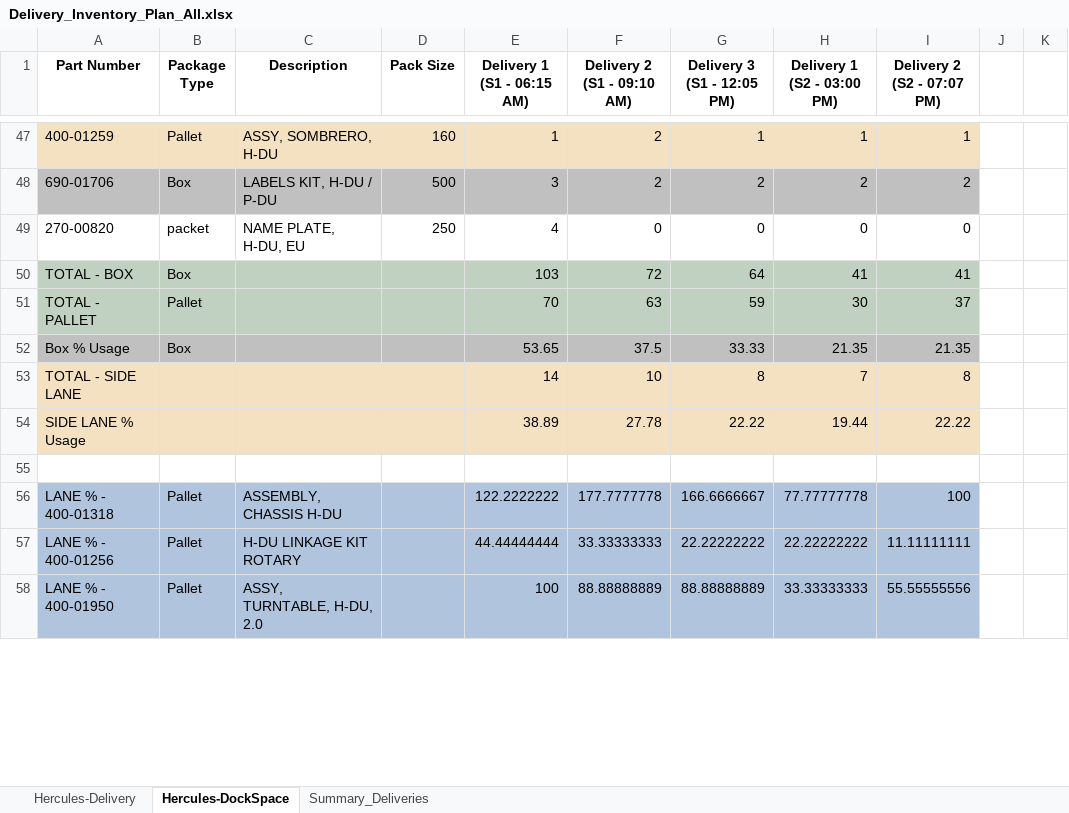
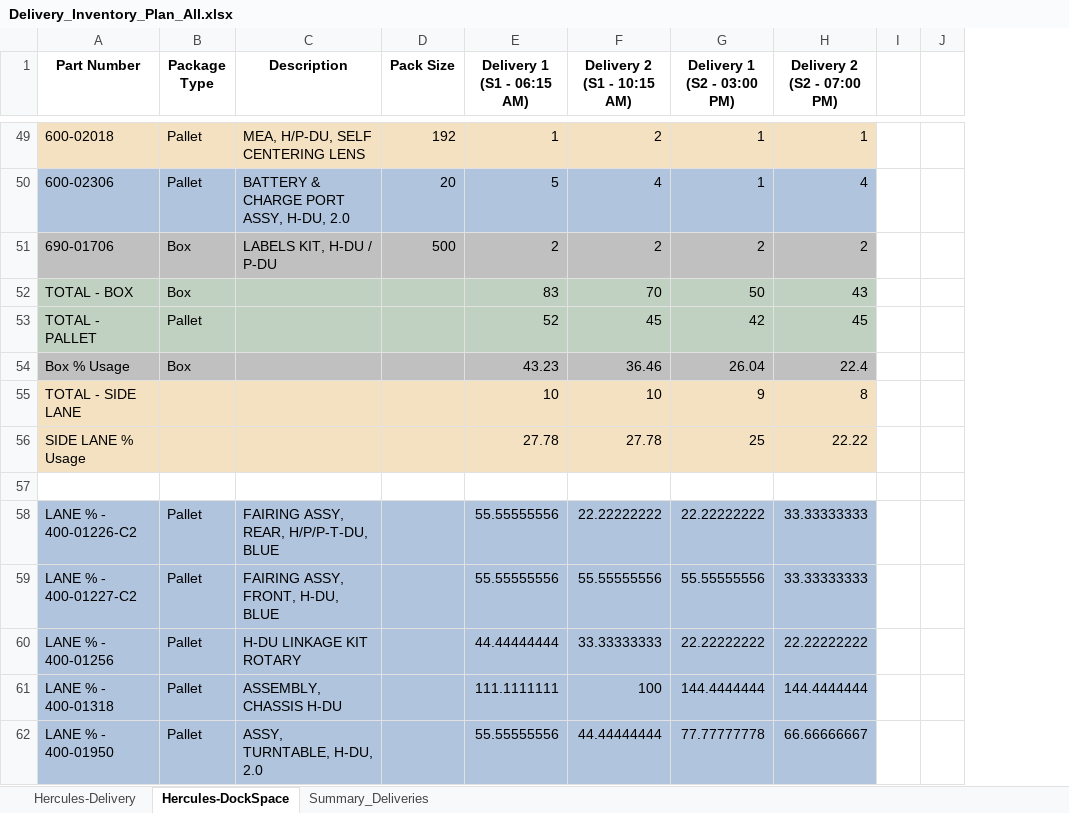
Before and after one commit to Penpep/DeliveryTool, an Excel workbook: Delivery_Inventory_Plan_All.xlsx, sheet Hercules-DockSpace, drawn as a sheet; only a part is shown, gaps mark what is left out; values as stored, in another font and other column widths than the file's, no borders; removed rows and columns are numbered as before the commit, all else as after; the diff covers the shown part only; the diff names each change by its address in the sheet, - before the commit and + after, or states it on an @@ line.

```diff
--- a/Delivery_Inventory_Plan_All.xlsx (sheet Hercules-DockSpace)
+++ b/Delivery_Inventory_Plan_All.xlsx (sheet Hercules-DockSpace)
-column G (Delivery 3 (S1 - 12:05 PM)), rows 47-48: 1 | 2; rows 50-54: 64 | 59 | 33.33 | 8 | 22.22; rows 57-58: 22.22222222 | 88.88888889
-F1: Delivery 2 (S1 - 09:10 AM)
+F1: Delivery 2 (S1 - 10:15 AM)
-H1: Delivery 2 (S2 - 07:07 PM)
+H1: Delivery 2 (S2 - 07:00 PM)
-A49 (Part Number): 400-01259
+A49 (Part Number): 600-02018
-C49 (Description): ASSY, SOMBRERO, H-DU
+C49 (Description): MEA, H/P-DU, SELF CENTERING LENS
-D49 (Pack Size): 160
+D49 (Pack Size): 192
+row 50: 600-02306 | Pallet | BATTERY & CHARGE PORT ASSY, H-DU, 2.0 | 20 | 5 | 4 | 1 | 4
-E51 (Delivery 1 (S1 - 06:15 AM)): 3
+E51 (Delivery 1 (S1 - 06:15 AM)): 2
-row 49: 270-00820 | packet | NAME PLATE, H-DU, EU | 250 | 4 | 0 | 0 | 0 | 0
-E52 (Delivery 1 (S1 - 06:15 AM)): 103
+E52 (Delivery 1 (S1 - 06:15 AM)): 83
-F52 (Delivery 2 (S1 - 10:15 AM)): 72
+F52 (Delivery 2 (S1 - 10:15 AM)): 70
-G52 (Delivery 1 (S2 - 03:00 PM)): 41
+G52 (Delivery 1 (S2 - 03:00 PM)): 50
-H52 (Delivery 2 (S2 - 07:00 PM)): 41
+H52 (Delivery 2 (S2 - 07:00 PM)): 43
-E53 (Delivery 1 (S1 - 06:15 AM)): 70
+E53 (Delivery 1 (S1 - 06:15 AM)): 52
-F53 (Delivery 2 (S1 - 10:15 AM)): 63
+F53 (Delivery 2 (S1 - 10:15 AM)): 45
-G53 (Delivery 1 (S2 - 03:00 PM)): 30
+G53 (Delivery 1 (S2 - 03:00 PM)): 42
-H53 (Delivery 2 (S2 - 07:00 PM)): 37
+H53 (Delivery 2 (S2 - 07:00 PM)): 45
-E54 (Delivery 1 (S1 - 06:15 AM)): 53.65
+E54 (Delivery 1 (S1 - 06:15 AM)): 43.23
-F54 (Delivery 2 (S1 - 10:15 AM)): 37.5
+F54 (Delivery 2 (S1 - 10:15 AM)): 36.46
-G54 (Delivery 1 (S2 - 03:00 PM)): 21.35
+G54 (Delivery 1 (S2 - 03:00 PM)): 26.04
-H54 (Delivery 2 (S2 - 07:00 PM)): 21.35
+H54 (Delivery 2 (S2 - 07:00 PM)): 22.4
-E55 (Delivery 1 (S1 - 06:15 AM)): 14
+E55 (Delivery 1 (S1 - 06:15 AM)): 10
-G55 (Delivery 1 (S2 - 03:00 PM)): 7
+G55 (Delivery 1 (S2 - 03:00 PM)): 9
-E56 (Delivery 1 (S1 - 06:15 AM)): 38.89
+E56 (Delivery 1 (S1 - 06:15 AM)): 27.78
-G56 (Delivery 1 (S2 - 03:00 PM)): 19.44
+G56 (Delivery 1 (S2 - 03:00 PM)): 25
-row 56: LANE % - 400-01318 | Pallet | ASSEMBLY, CHASSIS H-DU |  | 122.2222222 | 177.7777778 | 166.6666667 | 77.77777778 | 100
+row 58: LANE % - 400-01226-C2 | Pallet | FAIRING ASSY, REAR, H/P/P-T-DU, BLUE |  | 55.55555556 | 22.22222222 | 22.22222222 | 33.33333333
+row 59: LANE % - 400-01227-C2 | Pallet | FAIRING ASSY, FRONT, H-DU, BLUE |  | 55.55555556 | 55.55555556 | 55.55555556 | 33.33333333
-H60 (Delivery 2 (S2 - 07:00 PM)): 11.11111111
+H60 (Delivery 2 (S2 - 07:00 PM)): 22.22222222
+row 61: LANE % - 400-01318 | Pallet | ASSEMBLY, CHASSIS H-DU |  | 111.1111111 | 100 | 144.4444444 | 144.4444444
-E62 (Delivery 1 (S1 - 06:15 AM)): 100
+E62 (Delivery 1 (S1 - 06:15 AM)): 55.55555556
-F62 (Delivery 2 (S1 - 10:15 AM)): 88.88888889
+F62 (Delivery 2 (S1 - 10:15 AM)): 44.44444444
-G62 (Delivery 1 (S2 - 03:00 PM)): 33.33333333
+G62 (Delivery 1 (S2 - 03:00 PM)): 77.77777778
-H62 (Delivery 2 (S2 - 07:00 PM)): 55.55555556
+H62 (Delivery 2 (S2 - 07:00 PM)): 66.66666667
```
Also changed, not shown: 34 added rows, 33 removed rows, 3 moved rows and 25 edited cells elsewhere in this sheet, sheet Hercules-Delivery, sheet Summary_Deliveries, 6 other files.
